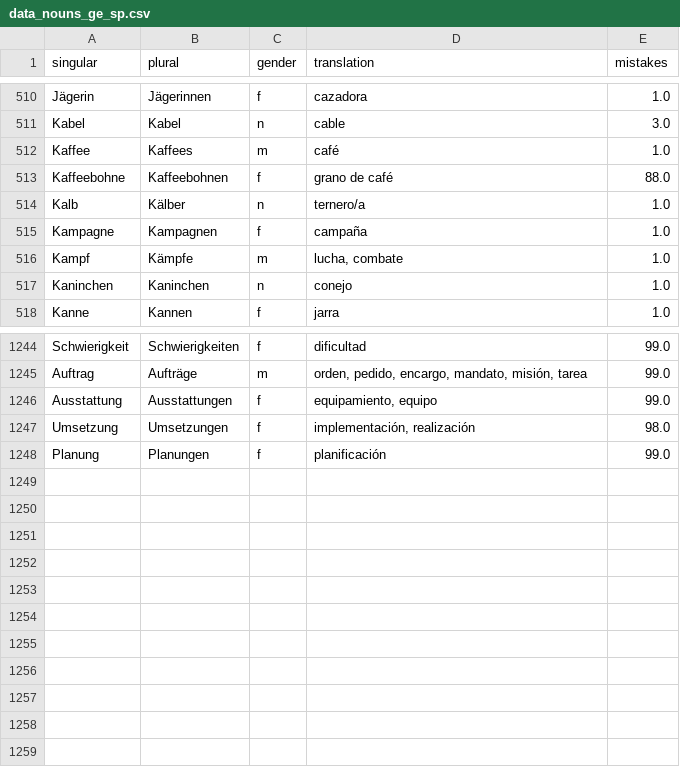
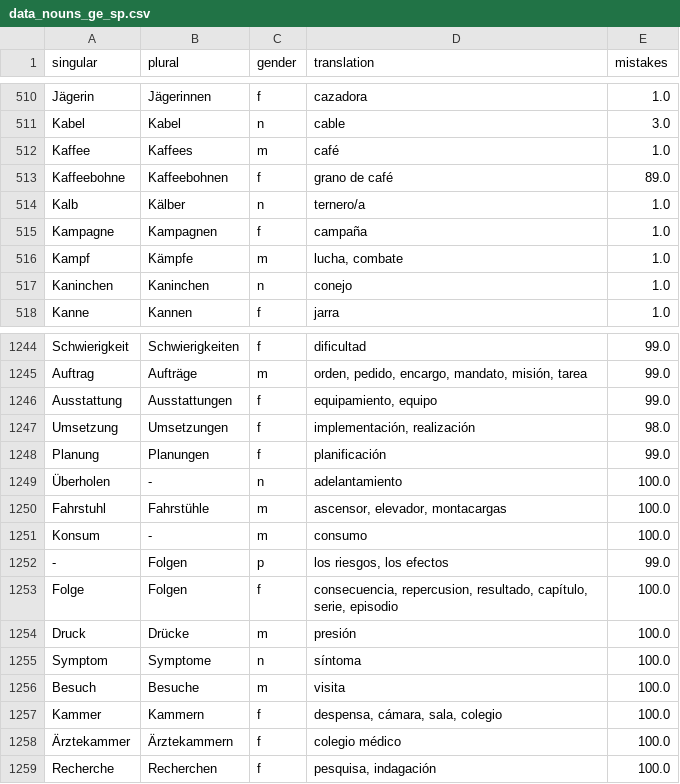
Before and after one commit to kaluzap/word-genders, a CSV file: data/data_nouns_ge_sp.csv, drawn as a sheet; only a part is shown, gaps mark what is left out.

```diff
--- a/data/data_nouns_ge_sp.csv
+++ b/data/data_nouns_ge_sp.csv
@@ -512,3 +512,3 @@
 "Kaffee","Kaffees","m","café",1.0
-"Kaffeebohne","Kaffeebohnen","f","grano de café",88.0
+"Kaffeebohne","Kaffeebohnen","f","grano de café",89.0
 "Kalb","Kälber","n","ternero/a",1.0
@@ -1248 +1248,12 @@
 "Planung","Planungen","f","planificación",99.0
+"Überholen","-","n","adelantamiento",100.0
+"Fahrstuhl","Fahrstühle","m","ascensor, elevador, montacargas",100.0
+"Konsum","-","m","consumo",100.0
+"-","Folgen","p","los riesgos, los efectos",99.0
+"Folge","Folgen","f","consecuencia, repercusion, resultado, capítulo, serie, episodio",100.0
+"Druck","Drücke","m","presión",100.0
+"Symptom","Symptome","n","síntoma",100.0
+"Besuch","Besuche","m","visita",100.0
+"Kammer","Kammern","f","despensa, cámara, sala, colegio",100.0
+"Ärztekammer","Ärztekammern","f","colegio médico",100.0
+"Recherche","Recherchen","f","pesquisa, indagación",100.0
```
Also changed, not shown: data/data_verbs_ge_sp.csv.
